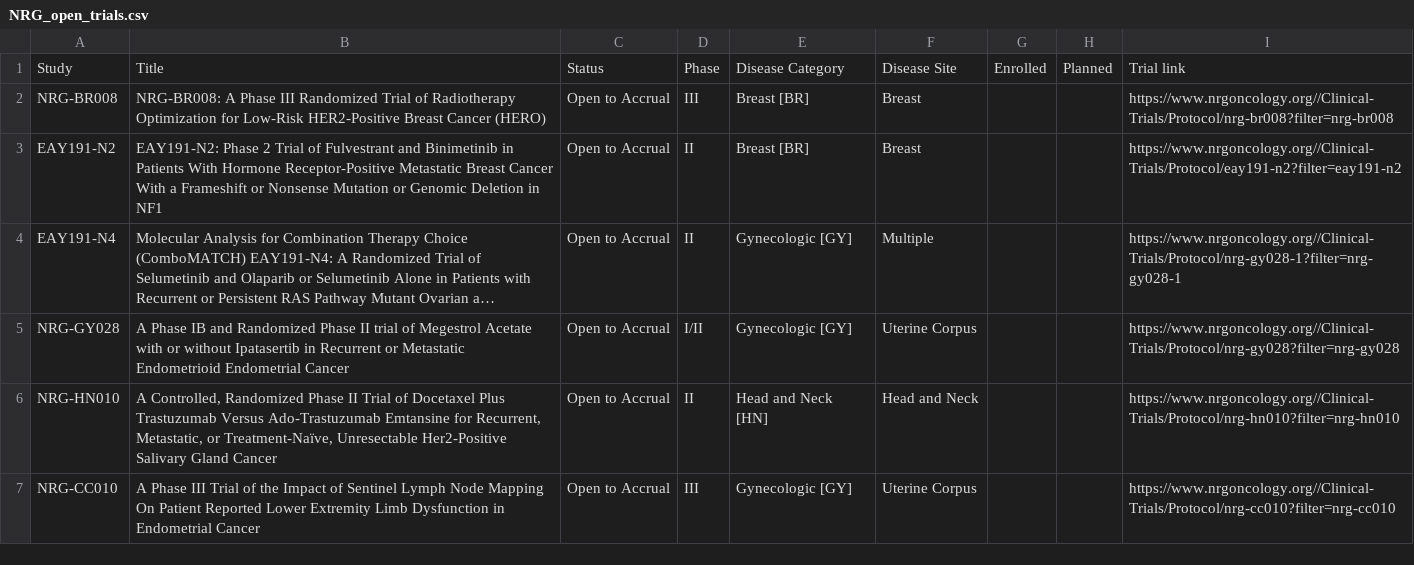
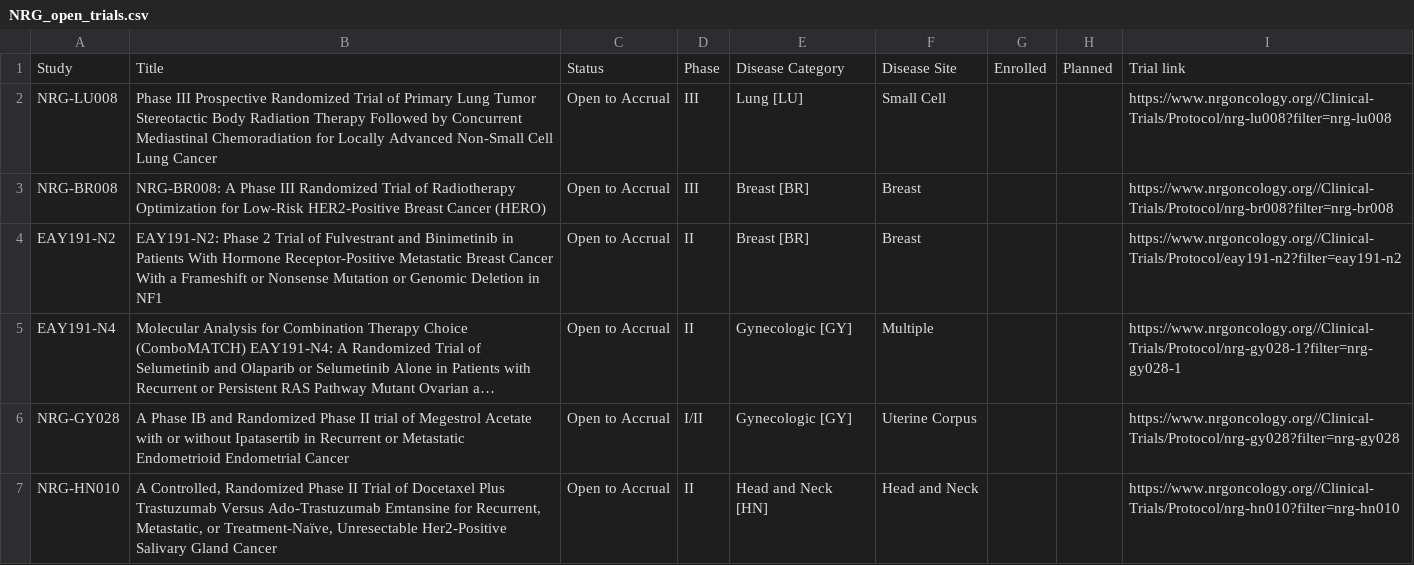
Before and after one commit to bbennett80/nrg_oncology, a CSV file: NRG_open_trials.csv, drawn as a sheet; only a part is shown; the shorter side is filled out with more unchanged rows; long unchanged cells end in …; the diff names each change by its address in the sheet, - before the commit and + after, or states it on an @@ line.

```diff
--- a/NRG_open_trials.csv
+++ b/NRG_open_trials.csv
+row 2: NRG-LU008 | Phase III Prospective Randomized Trial of Primary Lung Tumor Stereotactic Body Radiation Therapy Followed by Concurrent Mediastinal Chemoradiation for Locally Advanced Non-Small Cell Lung Cancer | Open to Accrual | III | Lung [LU] | Small Cell |  |  | https://www.nrgoncology.org//Clinical-Trials/Protocol/nrg-lu008?filter=nrg-lu008
```
Also changed, not shown: 1 other file.
